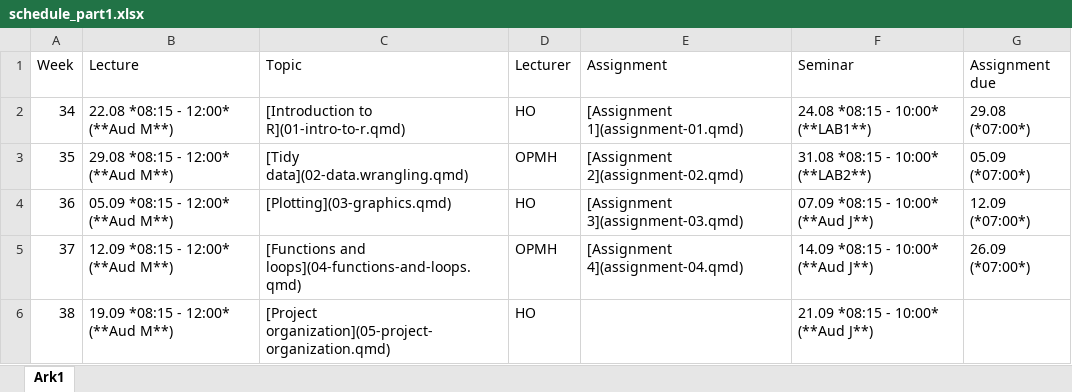
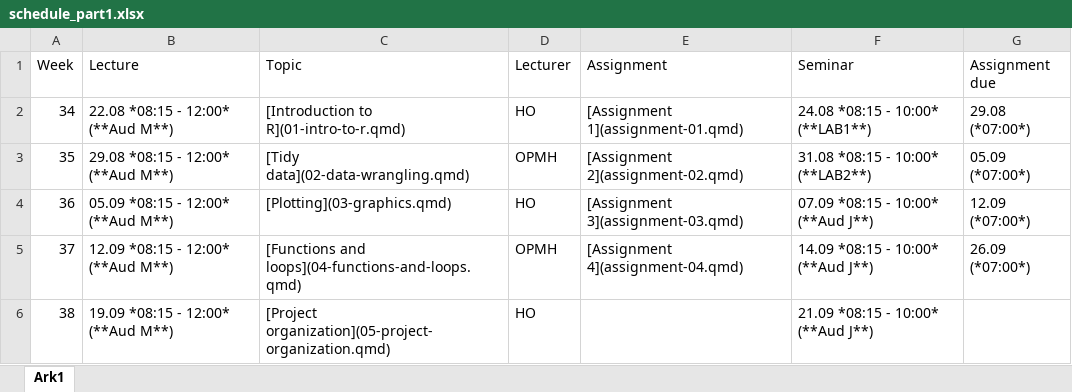
Before and after one commit to hotneim/ban400, an Excel workbook: data-and-files/schedule_part1.xlsx, sheet Ark1, drawn as a sheet; values as stored, in another font and other column widths than the file's, no borders; the diff names each change by its address in the sheet, - before the commit and + after, or states it on an @@ line.

Commit message:
Fixed typos

```diff
--- a/data-and-files/schedule_part1.xlsx (sheet Ark1)
+++ b/data-and-files/schedule_part1.xlsx (sheet Ark1)
-C3 (Topic): [Tidy data](02-data.wrangling.qmd)
+C3 (Topic): [Tidy data](02-data-wrangling.qmd)
```
Also changed, not shown: 30 other files.
